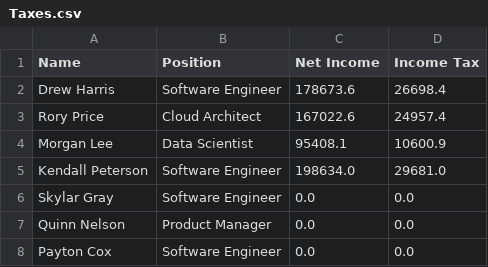
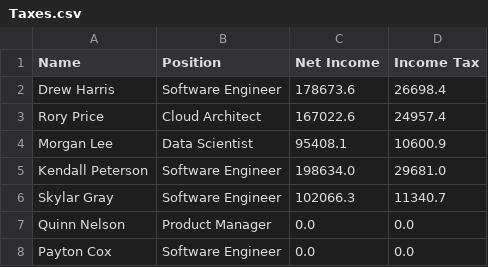
Before and after one commit to Jad-Dina19/Accounting-Software, a CSV file: data_files/Taxes.csv, drawn as a sheet; only a part is shown.

```diff
--- a/data_files/Taxes.csv
+++ b/data_files/Taxes.csv
@@ -5,3 +5,3 @@ Morgan Lee,Data Scientist,95408.1,10600.9
 Kendall Peterson,Software Engineer,198634.0,29681.0
-Skylar Gray,Software Engineer,0.0,0.0
+Skylar Gray,Software Engineer,102066.3,11340.7
 Quinn Nelson,Product Manager,0.0,0.0
```
Also changed, not shown: 2 other files.
